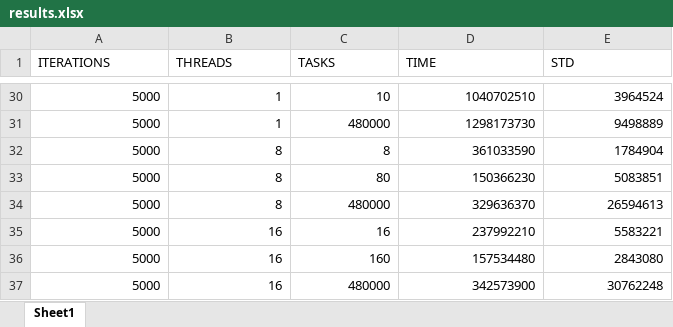
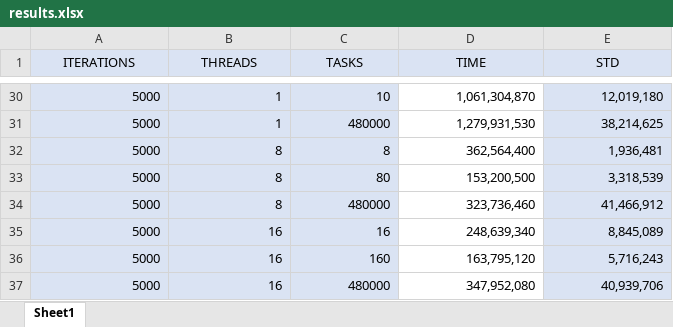
Before and after one commit to Rafal354/theory-of-concurrency, an Excel workbook: src/main/java/tw/lab5/zad1/results.xlsx, sheet Sheet1, drawn as a sheet; only a part is shown, gaps mark what is left out; values as stored, in another font and other column widths than the file's, no borders; conditional formats not drawn; the diff covers the shown part only; the diff names each change by its address in the sheet, - before the commit and + after, or states it on an @@ line.

```diff
--- a/src/main/java/tw/lab5/zad1/results.xlsx (sheet Sheet1)
+++ b/src/main/java/tw/lab5/zad1/results.xlsx (sheet Sheet1)
@@ A1:E1 fill: none → #DAE3F3, alignment: left → center @@
-A30:C37 fill: none
+A30:C37 fill: #DAE3F3
-D30 (TIME): 1040702510
+D30 (TIME): 1,061,304,870
-E30:E37 fill: none
+E30:E37 fill: #DAE3F3
-E30 (STD): 3964524
+E30 (STD): 12,019,180
-D31 (TIME): 1298173730
+D31 (TIME): 1,279,931,530
-E31 (STD): 9498889
+E31 (STD): 38,214,625
-D32 (TIME): 361033590
+D32 (TIME): 362,564,400
-E32 (STD): 1784904
+E32 (STD): 1,936,481
-D33 (TIME): 150366230
+D33 (TIME): 153,200,500
-E33 (STD): 5083851
+E33 (STD): 3,318,539
-D34 (TIME): 329636370
+D34 (TIME): 323,736,460
-E34 (STD): 26594613
+E34 (STD): 41,466,912
-D35 (TIME): 237992210
+D35 (TIME): 248,639,340
-E35 (STD): 5583221
+E35 (STD): 8,845,089
-D36 (TIME): 157534480
+D36 (TIME): 163,795,120
-E36 (STD): 2843080
+E36 (STD): 5,716,243
-D37 (TIME): 342573900
+D37 (TIME): 347,952,080
-E37 (STD): 30762248
+E37 (STD): 40,939,706
```
Also changed, not shown: 56 edited cells and cell formats elsewhere in this sheet, 6 other files.
